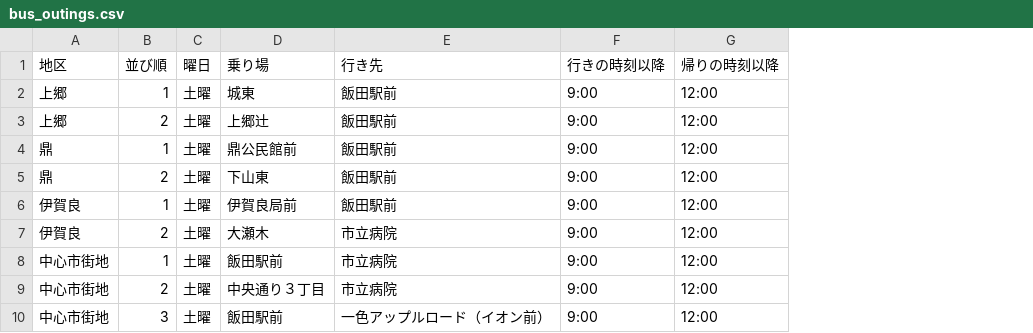
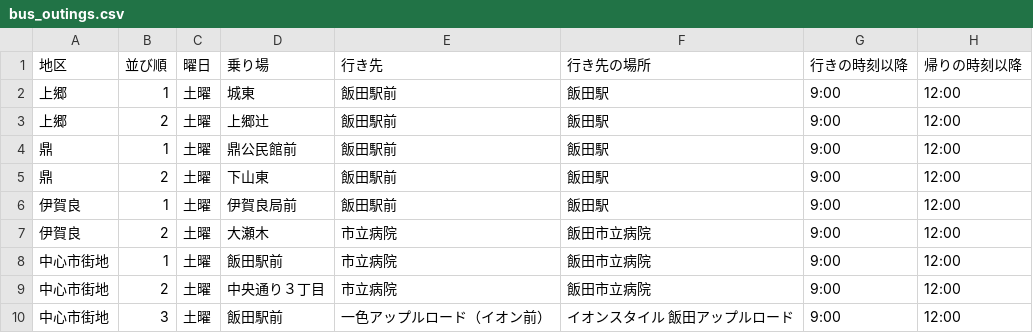
Before and after one commit to hohoemi-rabo/dear-life, a CSV file: data/bus_outings.csv, drawn as a sheet; the diff names each change by its address in the sheet, - before the commit and + after, or states it on an @@ line.

```diff
--- a/data/bus_outings.csv
+++ b/data/bus_outings.csv
+column F (行き先の場所), rows 2-10: 飯田駅 | 飯田駅 | 飯田駅 | 飯田駅 | 飯田駅 | 飯田市立病院 | 飯田市立病院 | 飯田市立病院 | イオンスタイル 飯田アップルロード
```
Also changed, not shown: 33 other files.
